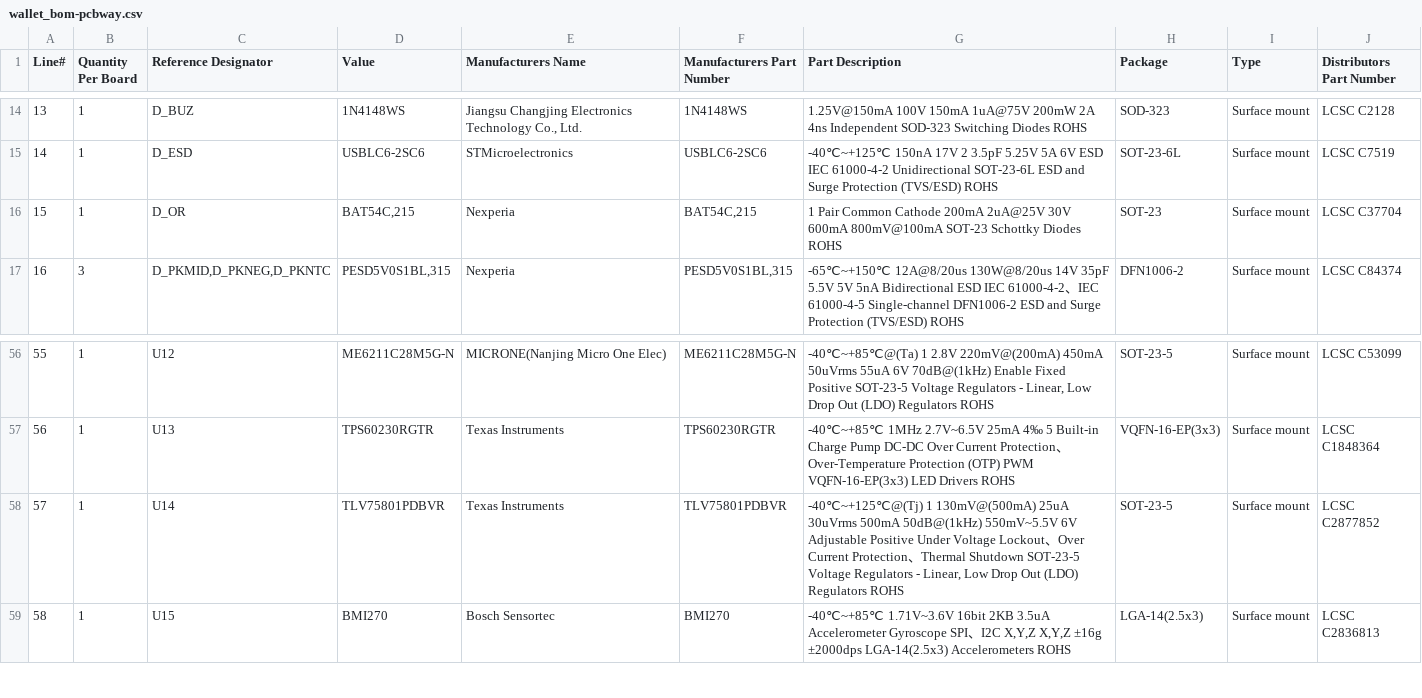
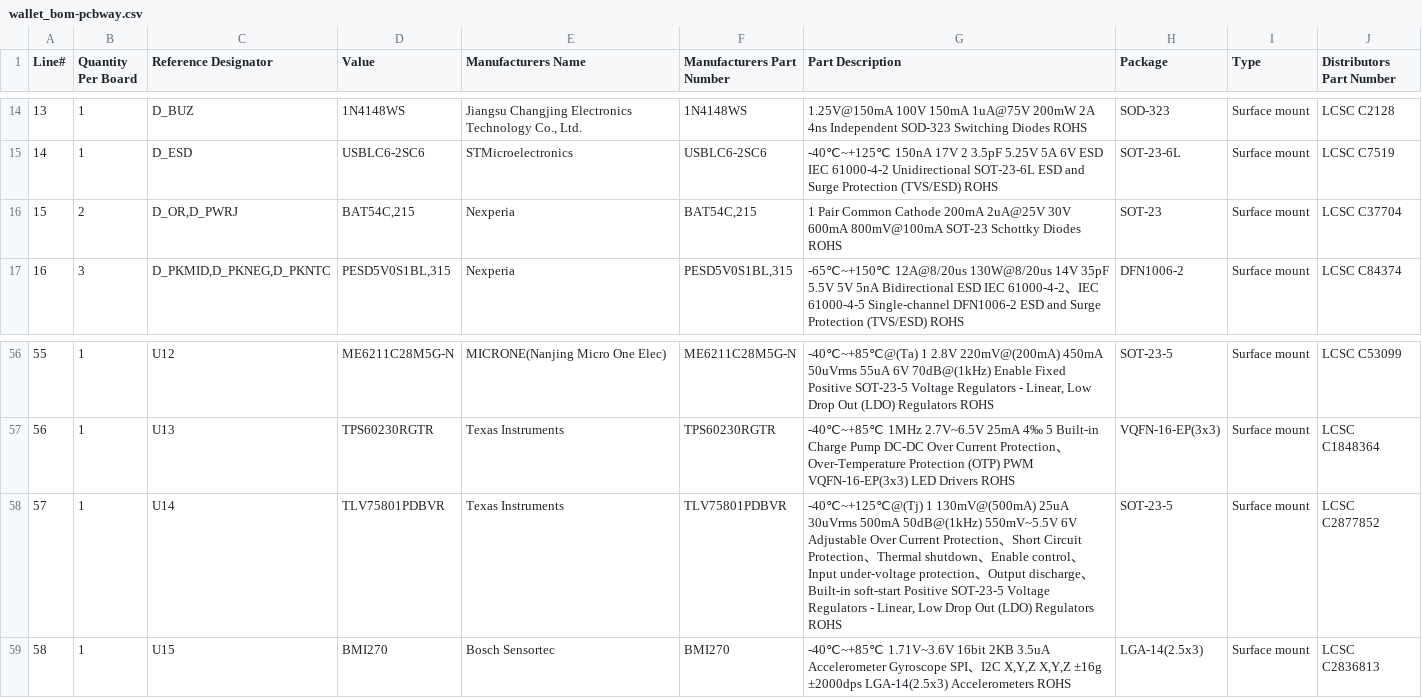
Before and after one commit to AmbireTech/ice, a CSV file: production/order/pcbway/wallet_bom-pcbway.csv, drawn as a sheet; only a part is shown, gaps mark what is left out.

```diff
--- a/production/order/pcbway/wallet_bom-pcbway.csv
+++ b/production/order/pcbway/wallet_bom-pcbway.csv
@@ -15,3 +15,3 @@ Line#,Quantity Per Board,Reference Designator,Value,Manufacturers Name,Manufactu
 14,1,D_ESD,USBLC6-2SC6,STMicroelectronics,USBLC6-2SC6,-40℃~+125℃ 150nA 17V 2 3.5pF 5.25V 5A 6V ESD IEC 61000-4-2 Unidirectional SOT-23-6L ESD and Surge Protection (TVS/ESD) ROHS,SOT-23-6L,Surface mount,LCSC C7519
-15,1,D_OR,"BAT54C,215",Nexperia,"BAT54C,215",1 Pair Common Cathode 200mA 2uA@25V 30V 600mA 800mV@100mA SOT-23 Schottky Diodes ROHS,SOT-23,Surface mount,LCSC C37704
+15,2,"D_OR,D_PWRJ","BAT54C,215",Nexperia,"BAT54C,215",1 Pair Common Cathode 200mA 2uA@25V 30V 600mA 800mV@100mA SOT-23 Schottky Diodes ROHS,SOT-23,Surface mount,LCSC C37704
 16,3,"D_PKMID,D_PKNEG,D_PKNTC","PESD5V0S1BL,315",Nexperia,"PESD5V0S1BL,315",-65℃~+150℃ 12A@8/20us 130W@8/20us 14V 35pF 5.5V 5V 5nA Bidirectional ESD IEC 61000-4-2、IEC 61000-4-5 Single-channel DFN1006-2 ESD and Surge Protection (TVS/ESD) ROHS,DFN1006-2,Surface mount,LCSC C84374
@@ -57,3 +57,3 @@ Line#,Quantity Per Board,Reference Designator,Value,Manufacturers Name,Manufactu
 56,1,U13,TPS60230RGTR,Texas Instruments,TPS60230RGTR,-40℃~+85℃ 1MHz 2.7V~6.5V 25mA 4‰ 5 Built-in Charge Pump DC-DC Over Current Protection、Over-Temperature Protection (OTP) PWM VQFN-16-EP(3x3) LED Drivers ROHS,VQFN-16-EP(3x3),Surface mount,LCSC C1848364
-57,1,U14,TLV75801PDBVR,Texas Instruments,TLV75801PDBVR,"-40℃~+125℃@(Tj) 1 130mV@(500mA) 25uA 30uVrms 500mA 50dB@(1kHz) 550mV~5.5V 6V Adjustable Positive Under Voltage Lockout、Over Current Protection、Thermal Shutdown SOT-23-5 Voltage Regulators - Linear, Low Drop Out (LDO) Regulators ROHS",SOT-23-5,Surface mount,LCSC C2877852
+57,1,U14,TLV75801PDBVR,Texas Instruments,TLV75801PDBVR,"-40℃~+125℃@(Tj) 1 130mV@(500mA) 25uA 30uVrms 500mA 50dB@(1kHz) 550mV~5.5V 6V Adjustable Over Current Protection、Short Circuit Protection、Thermal shutdown、Enable control、Input under-voltage protection、Output discharge、Built-in soft-start Positive SOT-23-5 Voltage Regulators - Linear, Low Drop Out (LDO) Regulators ROHS",SOT-23-5,Surface mount,LCSC C2877852
 58,1,U15,BMI270,Bosch Sensortec,BMI270,"-40℃~+85℃ 1.71V~3.6V 16bit 2KB 3.5uA Accelerometer Gyroscope SPI、I2C X,Y,Z X,Y,Z ±16g ±2000dps LGA-14(2.5x3) Accelerometers ROHS",LGA-14(2.5x3),Surface mount,LCSC C2836813
```
Also changed, not shown: production/order/jlc-plain/wallet_bom-jlc.csv, production/order/jlc-plain/wallet_positions-jlc.csv, 16 other files.
